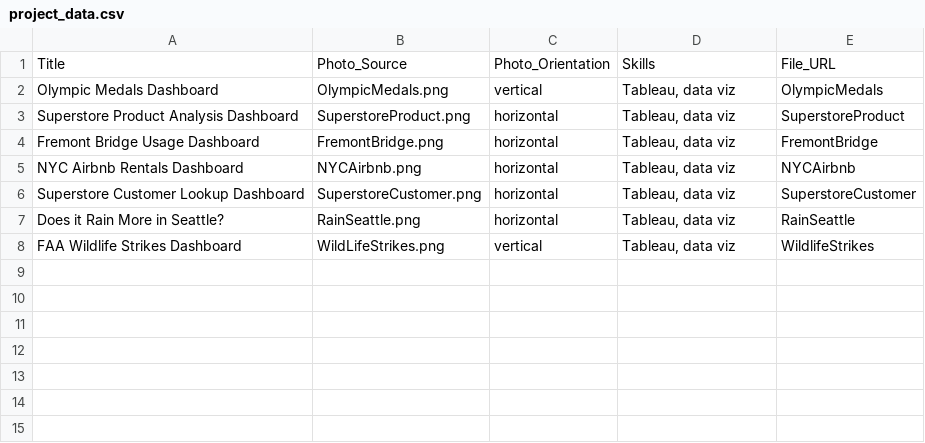
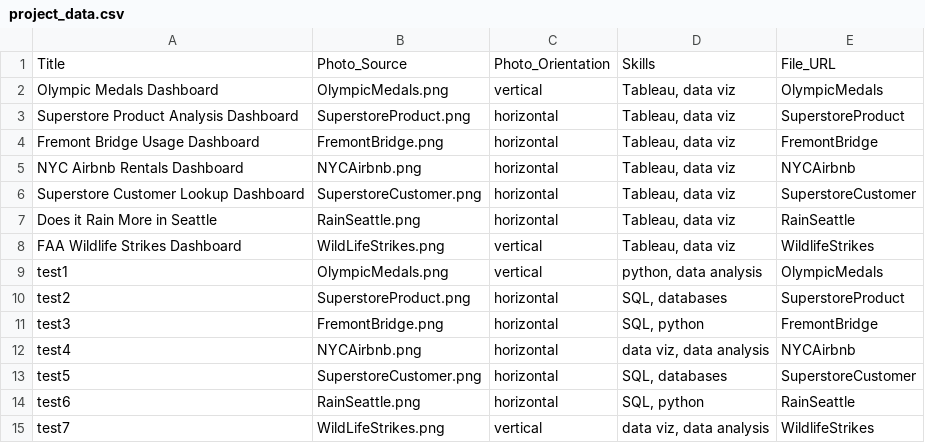
Before and after one commit to MadisonCSmith/portfolio, a CSV file: src/data/project_data.csv, drawn as a sheet.

```diff
--- a/src/data/project_data.csv
+++ b/src/data/project_data.csv
@@ -6,3 +6,10 @@ NYC Airbnb Rentals Dashboard,NYCAirbnb.png,horizontal,"Tableau, data viz",NYCAir
 Superstore Customer Lookup Dashboard,SuperstoreCustomer.png,horizontal,"Tableau, data viz",SuperstoreCustomer
-Does it Rain More in Seattle? ,RainSeattle.png,horizontal,"Tableau, data viz",RainSeattle
+Does it Rain More in Seattle,RainSeattle.png,horizontal,"Tableau, data viz",RainSeattle
 FAA Wildlife Strikes Dashboard,WildLifeStrikes.png,vertical,"Tableau, data viz",WildlifeStrikes
+test1,OlympicMedals.png,vertical,"python, data analysis",OlympicMedals
+test2,SuperstoreProduct.png,horizontal,"SQL, databases",SuperstoreProduct
+test3,FremontBridge.png,horizontal,"SQL, python",FremontBridge
+test4,NYCAirbnb.png,horizontal,"data viz, data analysis",NYCAirbnb
+test5,SuperstoreCustomer.png,horizontal,"SQL, databases",SuperstoreCustomer
+test6,RainSeattle.png,horizontal,"SQL, python",RainSeattle
+test7,WildLifeStrikes.png,vertical,"data viz, data analysis",WildlifeStrikes
```
Also changed, not shown: 11 other files.
